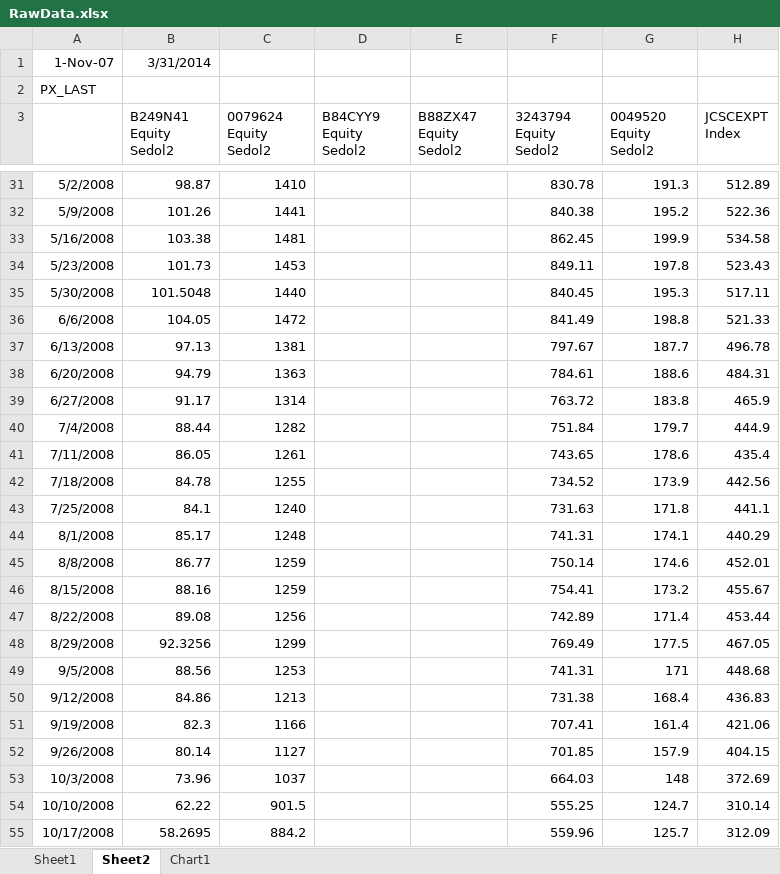
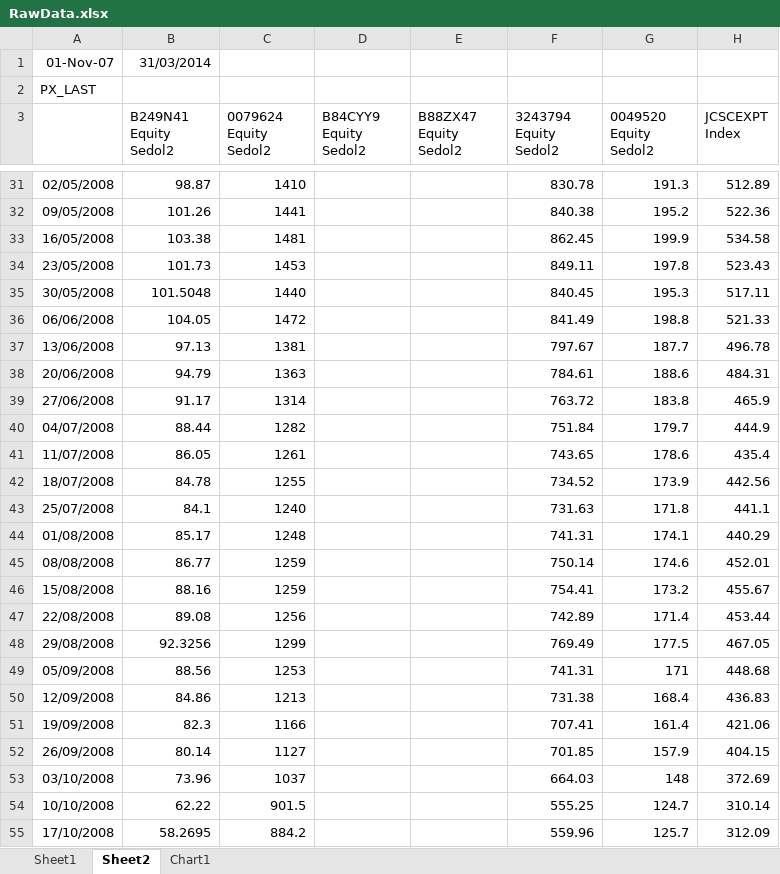
Before and after one commit to mcastagnaa/EurSC, an Excel workbook: RawData.xlsx, sheet Sheet2, drawn as a sheet; only a part is shown, gaps mark what is left out; values as stored, in another font and other column widths than the file's, no borders; the diff covers the shown part only; the diff names each change by its address in the sheet, - before the commit and + after, or states it on an @@ line.

```diff
--- a/RawData.xlsx (sheet Sheet2)
+++ b/RawData.xlsx (sheet Sheet2)
-A1: 1-Nov-07
+A1: 01-Nov-07
-B1 (B249N41 Equity Sedol2): 3/31/2014
+B1 (B249N41 Equity Sedol2): 31/03/2014
-A31: 5/2/2008
+A31: 02/05/2008
-A32: 5/9/2008
+A32: 09/05/2008
-A33: 5/16/2008
+A33: 16/05/2008
-A34: 5/23/2008
+A34: 23/05/2008
-A35: 5/30/2008
+A35: 30/05/2008
-A36: 6/6/2008
+A36: 06/06/2008
-A37: 6/13/2008
+A37: 13/06/2008
-A38: 6/20/2008
+A38: 20/06/2008
-A39: 6/27/2008
+A39: 27/06/2008
-A40: 7/4/2008
+A40: 04/07/2008
-A41: 7/11/2008
+A41: 11/07/2008
-A42: 7/18/2008
+A42: 18/07/2008
-A43: 7/25/2008
+A43: 25/07/2008
-A44: 8/1/2008
+A44: 01/08/2008
-A45: 8/8/2008
+A45: 08/08/2008
-A46: 8/15/2008
+A46: 15/08/2008
-A47: 8/22/2008
+A47: 22/08/2008
-A48: 8/29/2008
+A48: 29/08/2008
-A49: 9/5/2008
+A49: 05/09/2008
-A50: 9/12/2008
+A50: 12/09/2008
-A51: 9/19/2008
+A51: 19/09/2008
-A52: 9/26/2008
+A52: 26/09/2008
-A53: 10/3/2008
+A53: 03/10/2008
-A55: 10/17/2008
+A55: 17/10/2008
```
Also changed, not shown: 307 edited cells elsewhere in this sheet, sheet Sheet1, formulas that keep their value, charts or pictures, 1 other file.
